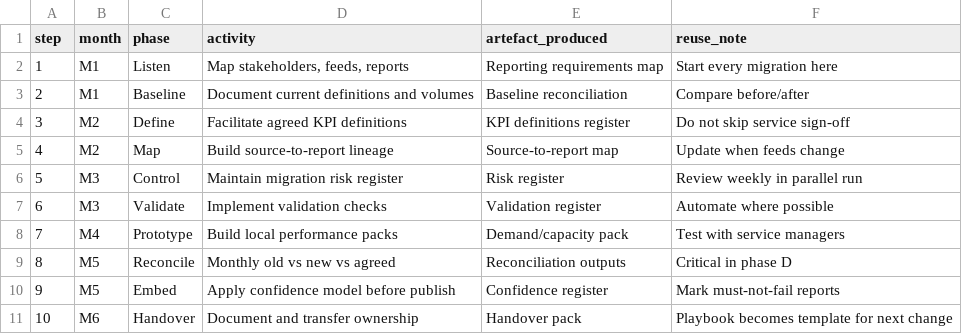
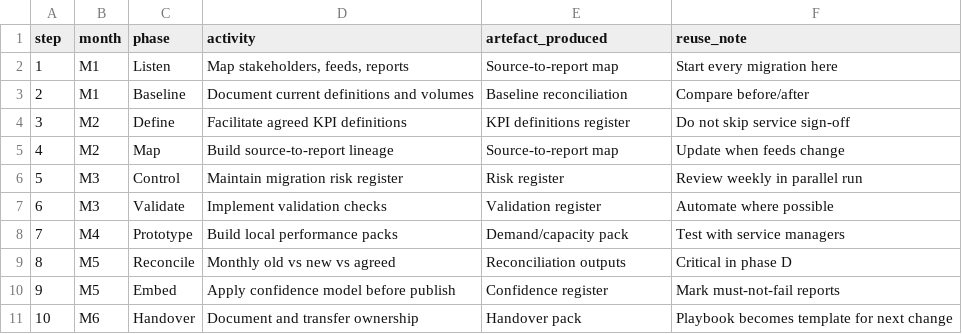
Before and after one commit to Joesalmon1985/BusinessPerformanceBusinessPartnerWebsite, a CSV file: site/secondment-demo/data/change_playbook.csv, drawn as a sheet.

```diff
--- a/site/secondment-demo/data/change_playbook.csv
+++ b/site/secondment-demo/data/change_playbook.csv
@@ -1,3 +1,3 @@
 step,month,phase,activity,artefact_produced,reuse_note
-1,M1,Listen,"Map stakeholders, feeds, reports",Reporting requirements map,Start every migration here
+1,M1,Listen,"Map stakeholders, feeds, reports",Source-to-report map,Start every migration here
 2,M1,Baseline,Document current definitions and volumes,Baseline reconciliation,Compare before/after
```
Also changed, not shown: site/secondment-demo/data/data_manifest.csv, site/secondment-demo/data/handover_documentation_register.csv, 25 other files.
